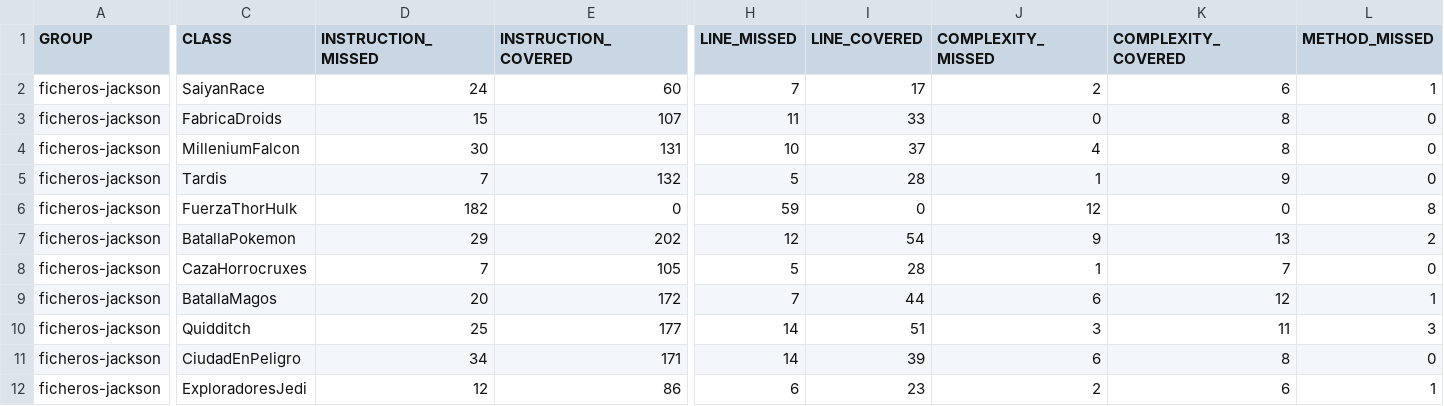
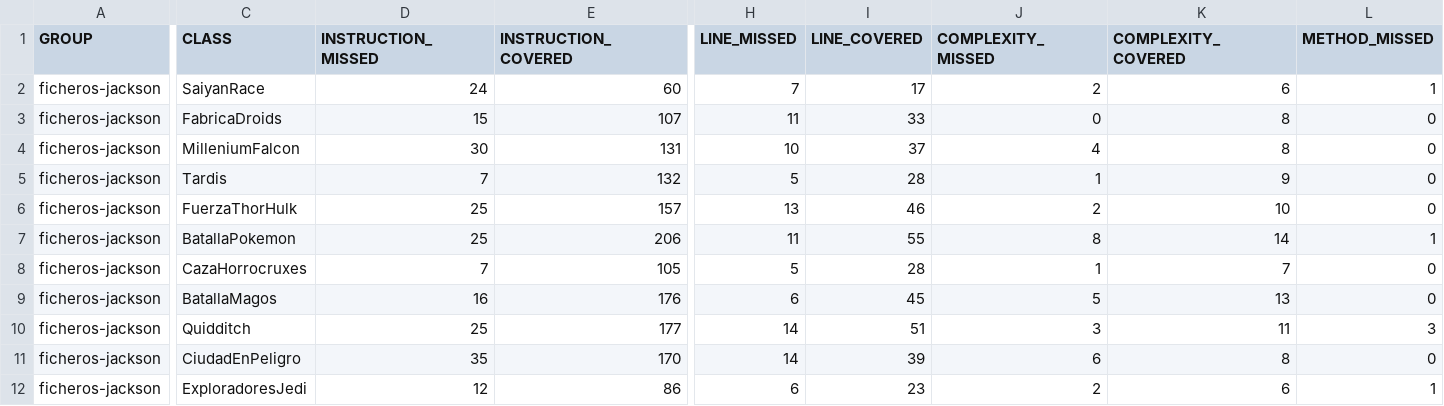
Before and after one commit to danielrguezh/2DAM-PGV, a CSV file: unidades/unidad2/3.2-hilos/target/site/jacoco/jacoco.csv, drawn as a sheet; only a part is shown, gaps mark what is left out; the diff covers the shown part only; the diff names each change by its address in the sheet, - before the commit and + after, or states it on an @@ line.

```diff
--- a/unidades/unidad2/3.2-hilos/target/site/jacoco/jacoco.csv
+++ b/unidades/unidad2/3.2-hilos/target/site/jacoco/jacoco.csv
-D6 (INSTRUCTION_MISSED): 182
+D6 (INSTRUCTION_MISSED): 25
-E6 (INSTRUCTION_COVERED): 0
+E6 (INSTRUCTION_COVERED): 157
-H6 (LINE_MISSED): 59
+H6 (LINE_MISSED): 13
-I6 (LINE_COVERED): 0
+I6 (LINE_COVERED): 46
-J6 (COMPLEXITY_MISSED): 12
+J6 (COMPLEXITY_MISSED): 2
-K6 (COMPLEXITY_COVERED): 0
+K6 (COMPLEXITY_COVERED): 10
-L6 (METHOD_MISSED): 8
+L6 (METHOD_MISSED): 0
-D7 (INSTRUCTION_MISSED): 29
+D7 (INSTRUCTION_MISSED): 25
-E7 (INSTRUCTION_COVERED): 202
+E7 (INSTRUCTION_COVERED): 206
-H7 (LINE_MISSED): 12
+H7 (LINE_MISSED): 11
-I7 (LINE_COVERED): 54
+I7 (LINE_COVERED): 55
-J7 (COMPLEXITY_MISSED): 9
+J7 (COMPLEXITY_MISSED): 8
-K7 (COMPLEXITY_COVERED): 13
+K7 (COMPLEXITY_COVERED): 14
-L7 (METHOD_MISSED): 2
+L7 (METHOD_MISSED): 1
-D9 (INSTRUCTION_MISSED): 20
+D9 (INSTRUCTION_MISSED): 16
-E9 (INSTRUCTION_COVERED): 172
+E9 (INSTRUCTION_COVERED): 176
-H9 (LINE_MISSED): 7
+H9 (LINE_MISSED): 6
-I9 (LINE_COVERED): 44
+I9 (LINE_COVERED): 45
-J9 (COMPLEXITY_MISSED): 6
+J9 (COMPLEXITY_MISSED): 5
-K9 (COMPLEXITY_COVERED): 12
+K9 (COMPLEXITY_COVERED): 13
-L9 (METHOD_MISSED): 1
+L9 (METHOD_MISSED): 0
-D11 (INSTRUCTION_MISSED): 34
+D11 (INSTRUCTION_MISSED): 35
-E11 (INSTRUCTION_COVERED): 171
+E11 (INSTRUCTION_COVERED): 170
```
Also changed, not shown: 5 edited cells elsewhere in this file, 39 other files.
